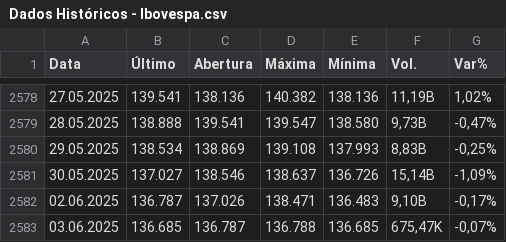
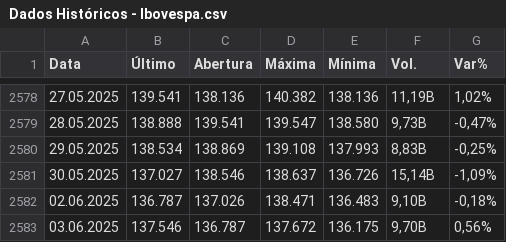
Before and after one commit to yuripopic/previsao-ibovespa, a CSV file: Base/Dados Históricos - Ibovespa.csv, drawn as a sheet; only a part is shown, gaps mark what is left out.

```diff
--- a/Base/Dados Históricos - Ibovespa.csv
+++ b/Base/Dados Históricos - Ibovespa.csv
@@ -2581,3 +2581,3 @@
 "30.05.2025","137.027","138.546","138.637","136.726","15,14B","-1,09%"
-"02.06.2025","136.787","137.026","138.471","136.483","9,10B","-0,17%"
-"03.06.2025","136.685","136.787","136.788","136.685","675,47K","-0,07%"
+"02.06.2025","136.787","137.026","138.471","136.483","9,10B","-0,18%"
+"03.06.2025","137.546","136.787","137.672","136.175","9,70B","0,56%"
```
Also changed, not shown: Base/Base Ibovespa Tratada.csv, 2 other files.
